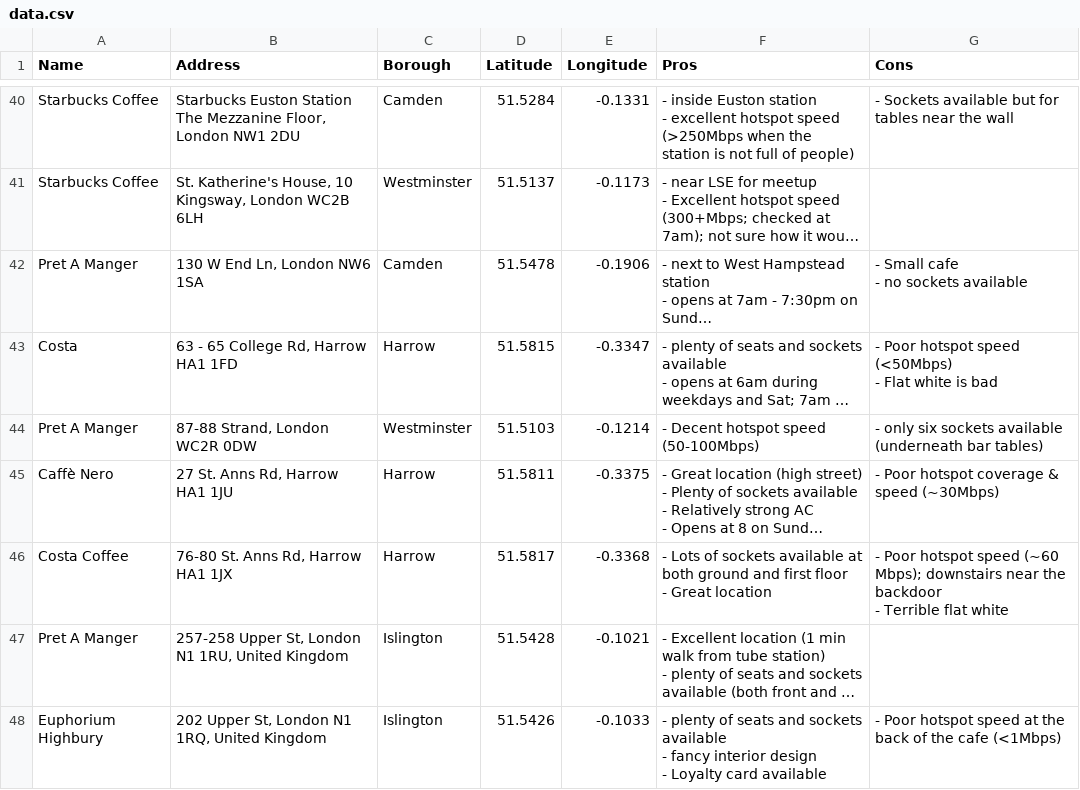
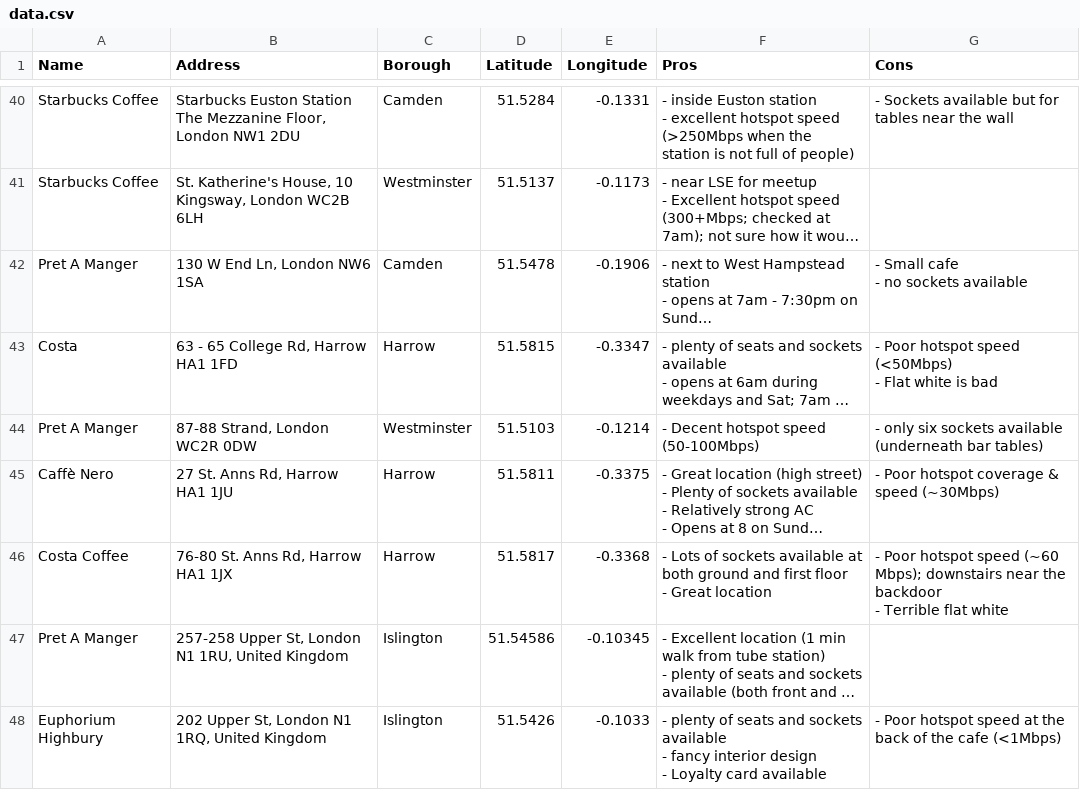
Before and after one commit to fenditsim/london-study-place-map, a CSV file: public/data.csv, drawn as a sheet; only a part is shown, gaps mark what is left out; long unchanged cells end in …; the diff names each change by its address in the sheet, - before the commit and + after, or states it on an @@ line.

Commit message:
Updated data.csv

```diff
--- a/public/data.csv
+++ b/public/data.csv
-D47 (Latitude): 51.5428
+D47 (Latitude): 51.54586
-E47 (Longitude): -0.1021
+E47 (Longitude): -0.10345
```
